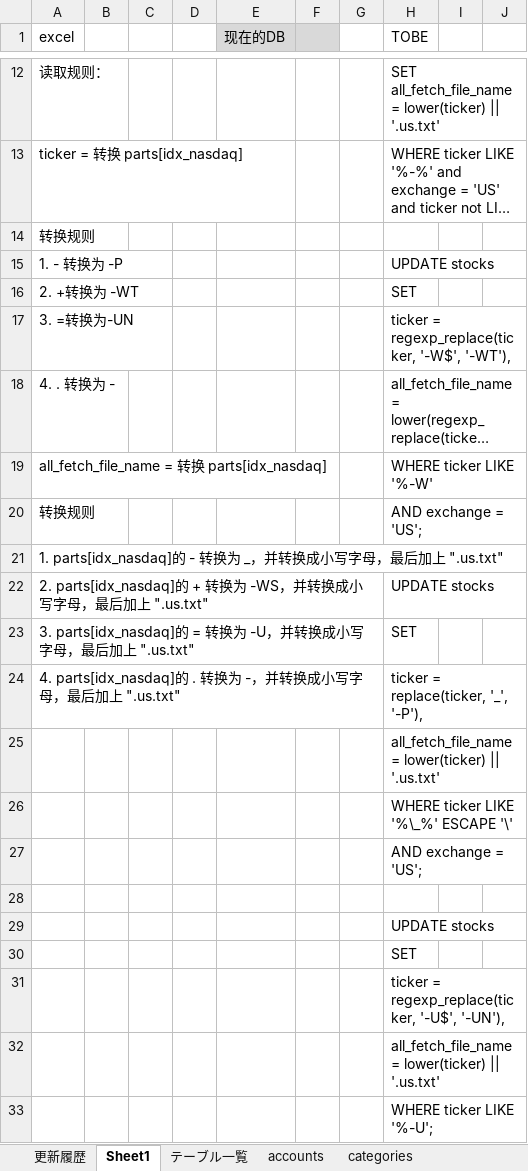
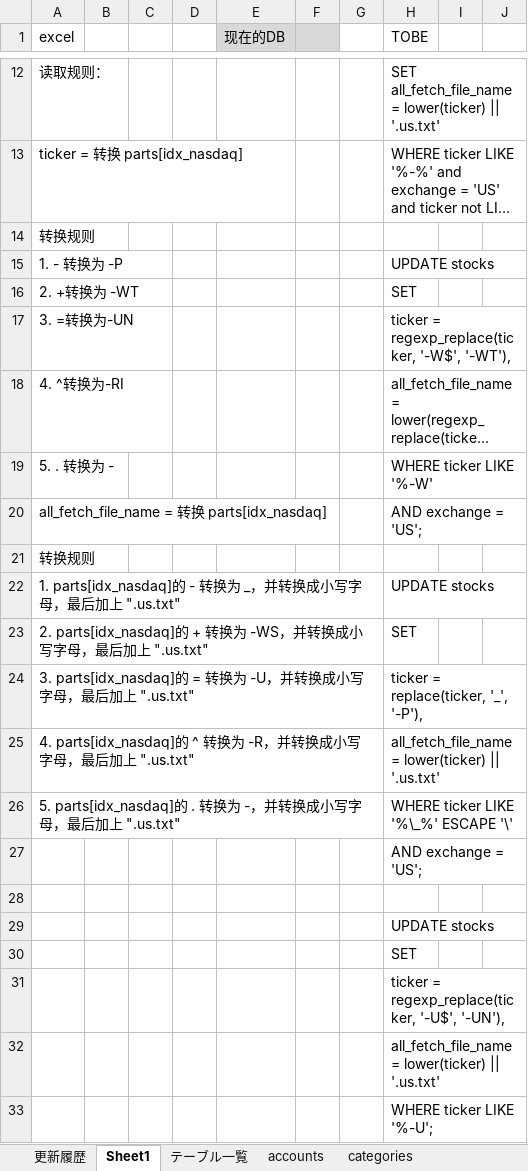
Before and after one commit to kuma1022/money_nest_app, an Excel workbook: doc/DB設計書.xlsx, sheet Sheet1, drawn as a sheet; only a part is shown, gaps mark what is left out; long unchanged cells end in …; values as stored, in another font and other column widths than the file's, no borders; removed rows and columns are numbered as before the commit, all else as after; the diff names each change by its address in the sheet, - before the commit and + after, or states it on an @@ line.

```diff
--- a/doc/DB設計書.xlsx (sheet Sheet1)
+++ b/doc/DB設計書.xlsx (sheet Sheet1)
-A18 (excel): 4. . 转换为 -
+A18 (excel): 4. ^转换为-RI
+row 19: 5. . 转换为 - |  |  |  |  |  |  | WHERE ticker LIKE '%-W'
-H20 (TOBE): WHERE ticker LIKE '%-W'
+H20 (TOBE): AND exchange = 'US';
-H21 (TOBE): AND exchange = 'US';
+H21 (TOBE): (empty)
-row 21: 1. parts[idx_nasdaq]的 - 转换为 _，并转换成小写字母，最后加上 ".us.txt"
-A22 (excel): 2. parts[idx_nasdaq]的 + 转换为 -WS，并转换…
+A22 (excel): 1. parts[idx_nasdaq]的 - 转换为 _，并转换…
-A23 (excel): 3. parts[idx_nasdaq]的 = 转换为 -U，并转换…
+A23 (excel): 2. parts[idx_nasdaq]的 + 转换为 -WS，并转换…
-A24 (excel): 4. parts[idx_nasdaq]的 . 转换为 -，并转换…
+A24 (excel): 3. parts[idx_nasdaq]的 = 转换为 -U，并转换…
-A25 (excel): (empty)
+A25 (excel): 4. parts[idx_nasdaq]的 ^ 转换为 -R，并转换成小写字母，最后加上 ".us.txt"
-A26 (excel): (empty)
+A26 (excel): 5. parts[idx_nasdaq]的 . 转换为 -，并转换成小写字母，最后加上 ".us.txt"
```
Also changed, not shown: 4 other files.
